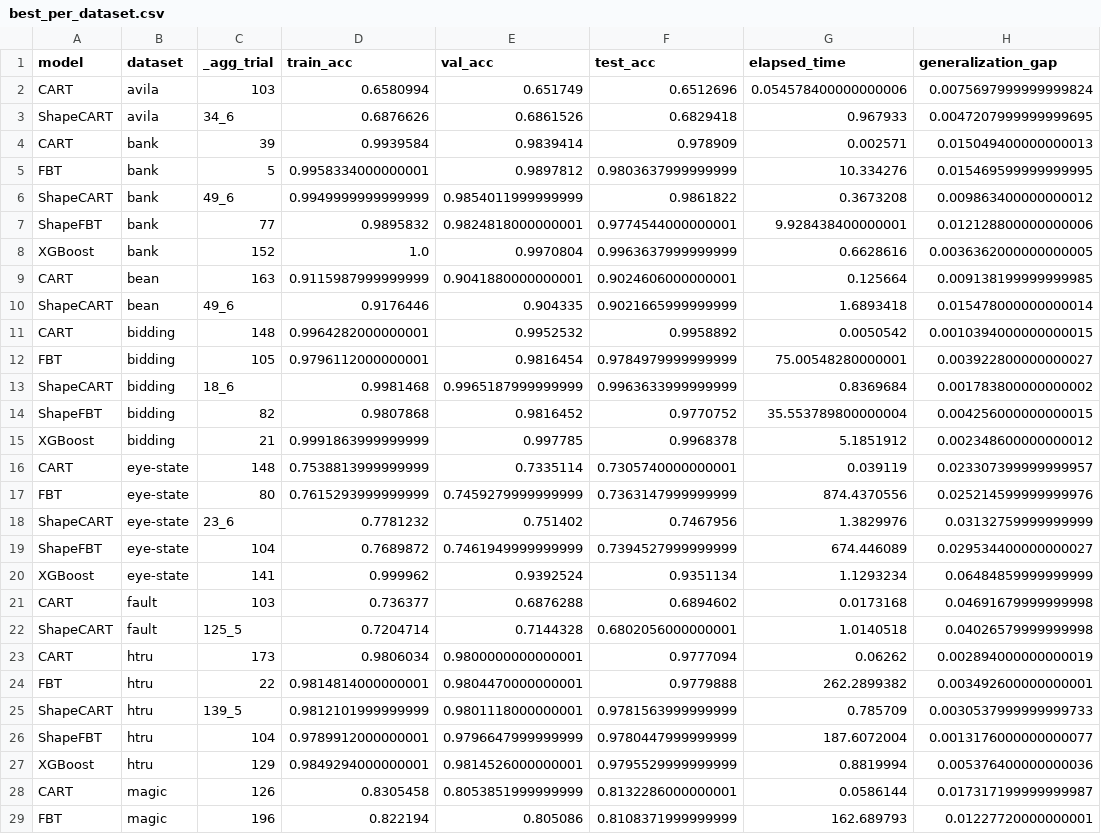
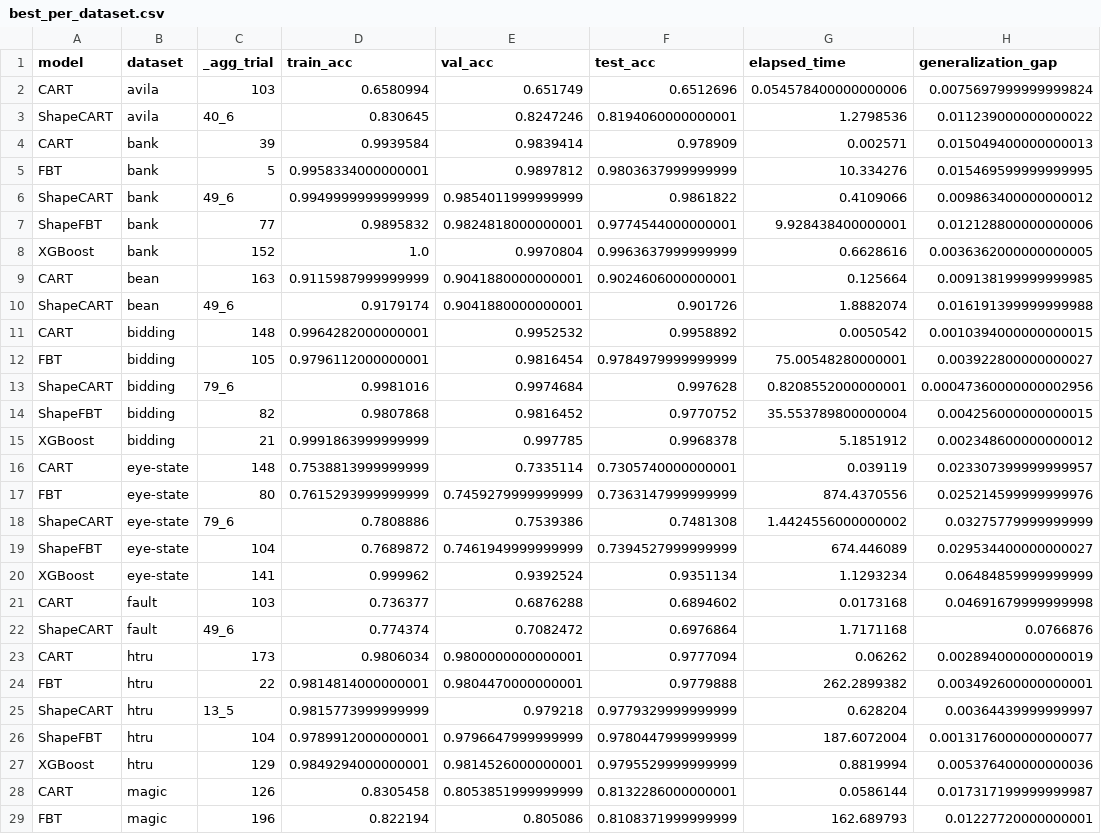
Before and after one commit to bzorbozan/SagiXGBoostTreeApproximator, a CSV file: processed_results/best_per_dataset.csv, drawn as a sheet; only a part is shown; the diff covers the shown part only.

Commit message:
analysis of results for the report

```diff
--- a/processed_results/best_per_dataset.csv
+++ b/processed_results/best_per_dataset.csv
@@ -2,6 +2,6 @@ model,dataset,_agg_trial,train_acc,val_acc,test_acc,elapsed_time,generalization_
 CART,avila,103,0.6580994,0.651749,0.6512696,0.054578400000000006,0.0075697999999999824
-ShapeCART,avila,34_6,0.6876626,0.6861526,0.6829418,0.967933,0.0047207999999999695
+ShapeCART,avila,40_6,0.830645,0.8247246,0.8194060000000001,1.2798536,0.011239000000000022
 CART,bank,39,0.9939584,0.9839414,0.978909,0.002571,0.015049400000000013
 FBT,bank,5,0.9958334000000001,0.9897812,0.9803637999999999,10.334276,0.015469599999999995
-ShapeCART,bank,49_6,0.9949999999999999,0.9854011999999999,0.9861822,0.3673208,0.009863400000000012
+ShapeCART,bank,49_6,0.9949999999999999,0.9854011999999999,0.9861822,0.4109066,0.009863400000000012
 ShapeFBT,bank,77,0.9895832,0.9824818000000001,0.9774544000000001,9.928438400000001,0.012128800000000006
@@ -9,6 +9,6 @@ XGBoost,bank,152,1.0,0.9970804,0.9963637999999999,0.6628616,0.003636200000000000
 CART,bean,163,0.9115987999999999,0.9041880000000001,0.9024606000000001,0.125664,0.009138199999999985
-ShapeCART,bean,49_6,0.9176446,0.904335,0.9021665999999999,1.6893418,0.015478000000000014
+ShapeCART,bean,49_6,0.9179174,0.9041880000000001,0.901726,1.8882074,0.016191399999999988
 CART,bidding,148,0.9964282000000001,0.9952532,0.9958892,0.0050542,0.0010394000000000015
 FBT,bidding,105,0.9796112000000001,0.9816454,0.9784979999999999,75.00548280000001,0.003922800000000027
-ShapeCART,bidding,18_6,0.9981468,0.9965187999999999,0.9963633999999999,0.8369684,0.001783800000000002
+ShapeCART,bidding,79_6,0.9981016,0.9974684,0.997628,0.8208552000000001,0.00047360000000002956
 ShapeFBT,bidding,82,0.9807868,0.9816452,0.9770752,35.553789800000004,0.004256000000000015
@@ -17,3 +17,3 @@ CART,eye-state,148,0.7538813999999999,0.7335114,0.7305740000000001,0.039119,0.02
 FBT,eye-state,80,0.7615293999999999,0.7459279999999999,0.7363147999999999,874.4370556,0.025214599999999976
-ShapeCART,eye-state,23_6,0.7781232,0.751402,0.7467956,1.3829976,0.03132759999999999
+ShapeCART,eye-state,79_6,0.7808886,0.7539386,0.7481308,1.4424556000000002,0.03275779999999999
 ShapeFBT,eye-state,104,0.7689872,0.7461949999999999,0.7394527999999999,674.446089,0.029534400000000027
@@ -21,6 +21,6 @@ XGBoost,eye-state,141,0.999962,0.9392524,0.9351134,1.1293234,0.06484859999999999
 CART,fault,103,0.736377,0.6876288,0.6894602,0.0173168,0.04691679999999998
-ShapeCART,fault,125_5,0.7204714,0.7144328,0.6802056000000001,1.0140518,0.04026579999999998
+ShapeCART,fault,49_6,0.774374,0.7082472,0.6976864,1.7171168,0.0766876
 CART,htru,173,0.9806034,0.9800000000000001,0.9777094,0.06262,0.002894000000000019
 FBT,htru,22,0.9814814000000001,0.9804470000000001,0.9779888,262.2899382,0.003492600000000001
-ShapeCART,htru,139_5,0.9812101999999999,0.9801118000000001,0.9781563999999999,0.785709,0.0030537999999999733
+ShapeCART,htru,13_5,0.9815773999999999,0.979218,0.9779329999999999,0.628204,0.00364439999999997
 ShapeFBT,htru,104,0.9789912000000001,0.9796647999999999,0.9780447999999999,187.6072004,0.0013176000000000077
```
Also changed, not shown: 3 added rows, 3 removed rows and 26 edited cells elsewhere in this file, processed_results/best_avg.csv, processed_results/best_avg_std.csv, 19 other files.
